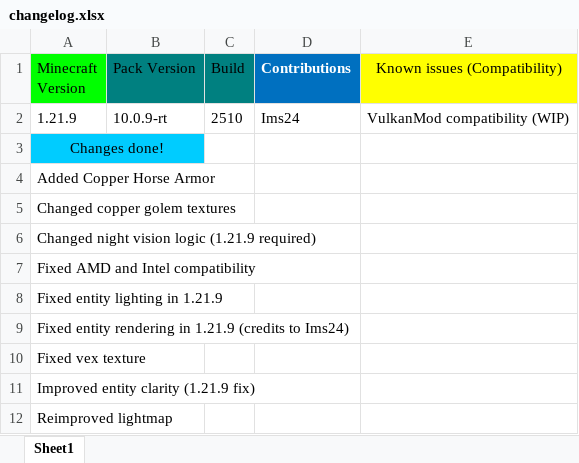
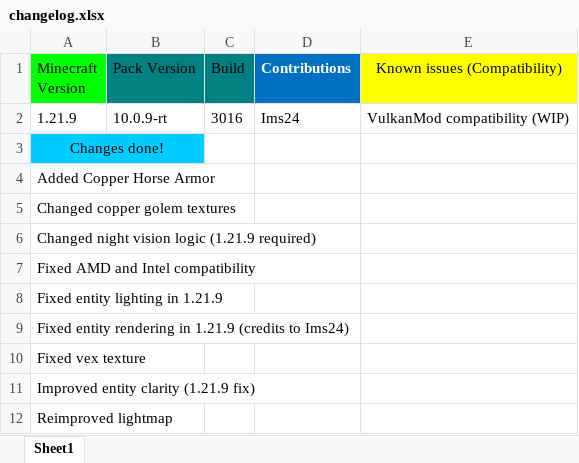
Before and after one commit to DogeStudiosMaster/DogePack, an Excel workbook: changelog.xlsx, sheet Sheet1, drawn as a sheet; values as stored, in another font and other column widths than the file's, no borders; the diff names each change by its address in the sheet, - before the commit and + after, or states it on an @@ line.

Commit message:
Update changelog.xlsx

```diff
--- a/changelog.xlsx (sheet Sheet1)
+++ b/changelog.xlsx (sheet Sheet1)
-C2 (Build): 2510
+C2 (Build): 3016
```
